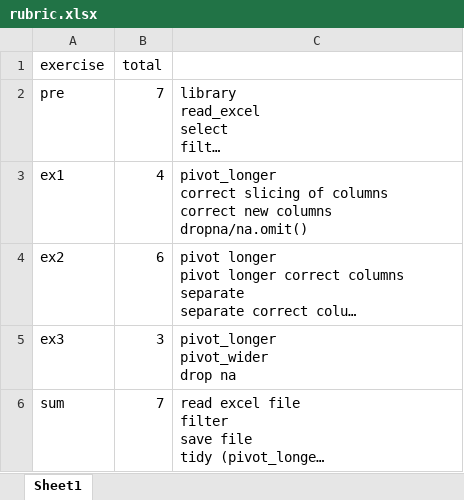
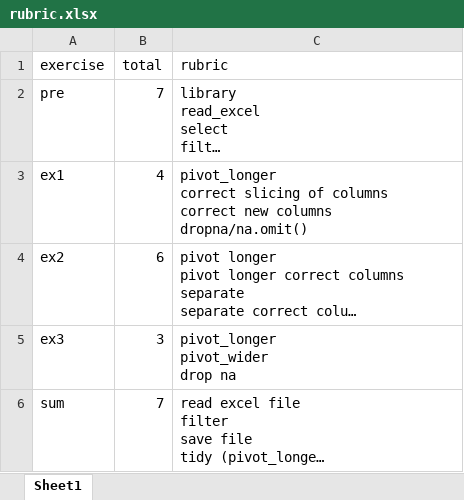
Before and after one commit to chendaniely/dissertation-analysis, an Excel workbook: data/original/exercises/rubric.xlsx, sheet Sheet1, drawn as a sheet; long unchanged cells end in …; values as stored, in another font and other column widths than the file's, no borders; the diff names each change by its address in the sheet, - before the commit and + after, or states it on an @@ line.

Commit message:
exercise eda score and time plots

```diff
--- a/data/original/exercises/rubric.xlsx (sheet Sheet1)
+++ b/data/original/exercises/rubric.xlsx (sheet Sheet1)
-C1: (empty)
+C1: rubric
```
Also changed, not shown: 3 other files.
